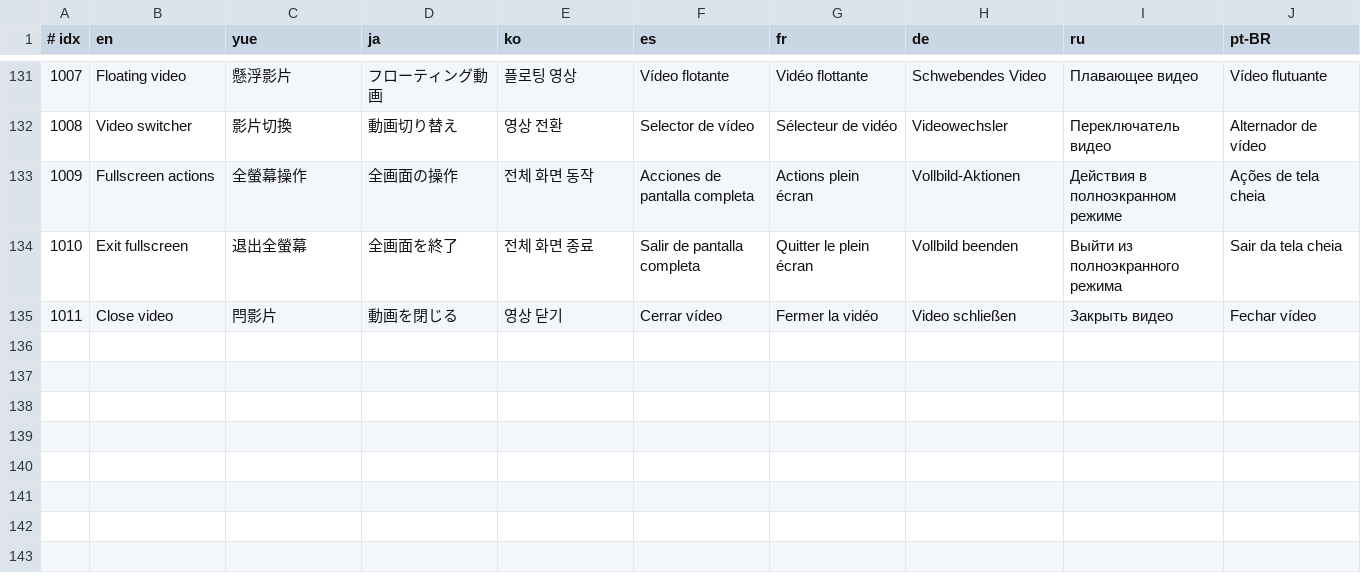
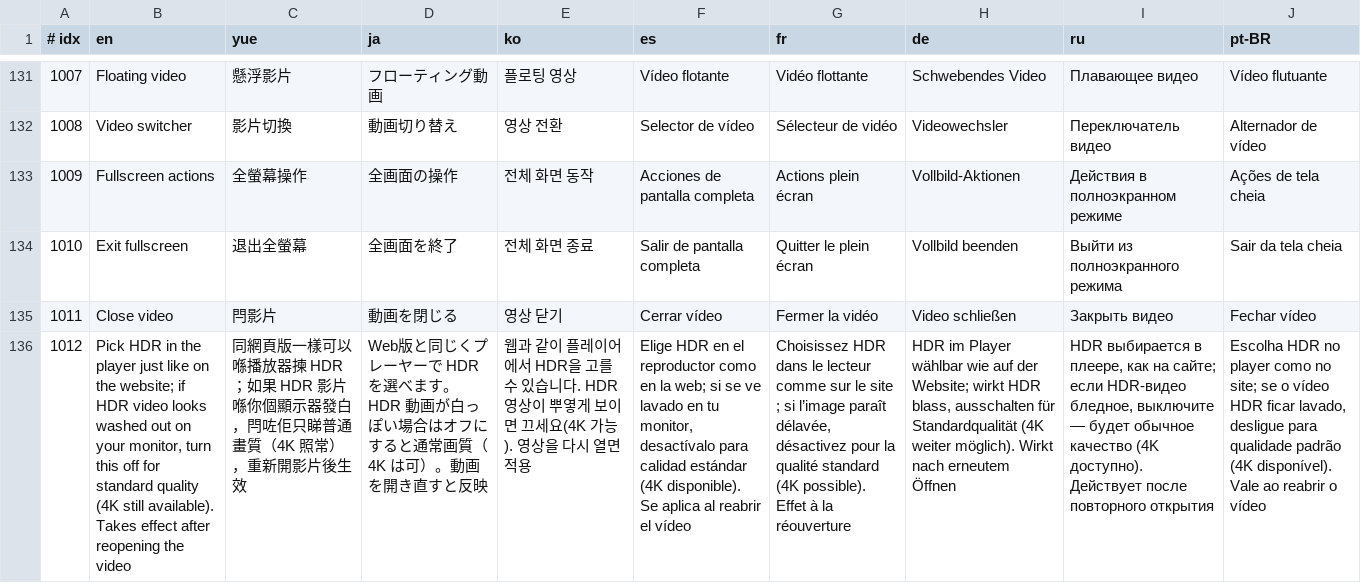
Before and after one commit to GuqiGG/Bili-Space, a TSV file: i18n/tr/878.tsv, drawn as a sheet; only a part is shown, gaps mark what is left out; the diff names each change by its address in the sheet, - before the commit and + after, or states it on an @@ line.

```diff
--- a/i18n/tr/878.tsv
+++ b/i18n/tr/878.tsv
+row 136: 1012 | Pick HDR in the player just like on the website; if HDR video looks washed out on your monitor, turn this off for standard quality (4K still available). Takes effect after reopening the video | 同網頁版一樣可以喺播放器揀 HDR；如果 HDR 影片喺你個顯示器發白，閂咗佢只睇普通畫質（4K 照常），重新開影片後生效 | Web版と同じくプレーヤーで HDR を選べます。HDR 動画が白っぽい場合はオフにすると通常画質（4K は可）。動画を開き直すと反映 | 웹과 같이 플레이어에서 HDR을 고를 수 있습니다. HDR 영상이 뿌옇게 보이면 끄세요(4K 가능). 영상을 다시 열면 적용 | Elige HDR en el reproductor como en la web; si se ve lavado en tu monitor, desactívalo para calidad estándar (4K disponible). Se aplica al reabrir el vídeo | Choisissez HDR dans le lecteur comme sur le site ; si l’image paraît délavée, désactivez pour la qualité standard (4K possible). Effet à la réouverture | HDR im Player wählbar wie auf der Website; wirkt HDR blass, ausschalten für Standardqualität (4K weiter möglich). Wirkt nach erneutem Öffnen | HDR выбирается в плеере, как на сайте; если HDR-видео бледное, выключите — будет обычное качество (4K доступно). Действует после повторного открытия | Escolha HDR no player como no site; se o vídeo HDR ficar lavado, desligue para qualidade padrão (4K disponível). Vale ao reabrir o vídeo
```
Also changed, not shown: i18n/cat/878.tsv, 17 other files.
